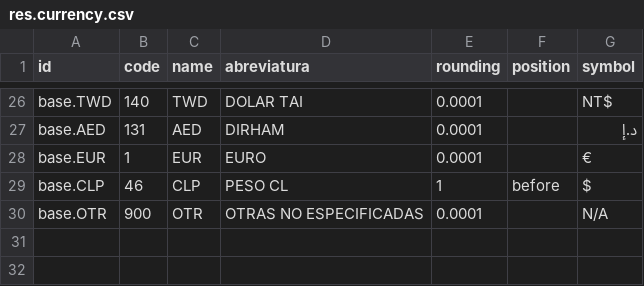
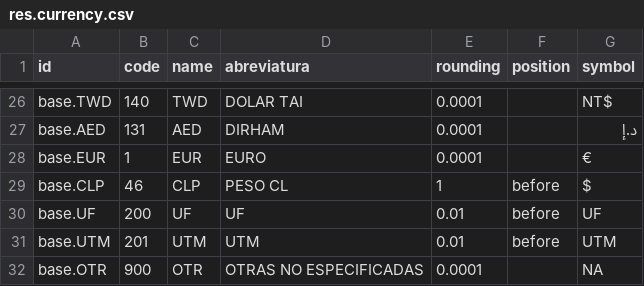
Before and after one commit to intellego-bi/odoo-chile, a CSV file: l10n_cl_fe/data/res.currency.csv, drawn as a sheet; only a part is shown, gaps mark what is left out.

Commit message:
Update res.currency.csv

```diff
--- a/l10n_cl_fe/data/res.currency.csv
+++ b/l10n_cl_fe/data/res.currency.csv
@@ -29,2 +29,4 @@
 "base.CLP",46,"CLP","PESO CL",1,"before","$"
-"base.OTR",900,"OTR","OTRAS NO ESPECIFICADAS",0.0001,,"N/A"
+"base.UF",200,"UF","UF",0.01,"before","UF"
+"base.UTM",201,"UTM","UTM",0.01,"before","UTM"
+"base.OTR",900,"OTR","OTRAS NO ESPECIFICADAS",0.0001,,"NA"
```
